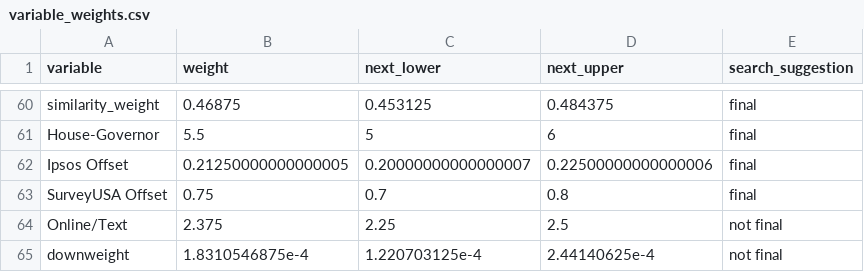
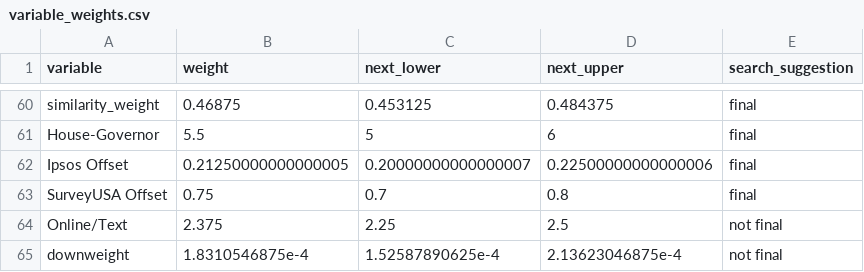
Before and after one commit to markjrieke/2022-midterm-forecasts, a CSV file: data/models/midterm_model/variable_weights.csv, drawn as a sheet; only a part is shown, gaps mark what is left out.

```diff
--- a/data/models/midterm_model/variable_weights.csv
+++ b/data/models/midterm_model/variable_weights.csv
@@ -64,2 +64,2 @@ SurveyUSA Offset,0.75,0.7,0.8,final
 Online/Text,2.375,2.25,2.5,not final
-downweight,1.8310546875e-4,1.220703125e-4,2.44140625e-4,not final
+downweight,1.8310546875e-4,1.52587890625e-4,2.13623046875e-4,not final
```
Also changed, not shown: data/models/midterm_model/downweight_tracker.csv.
